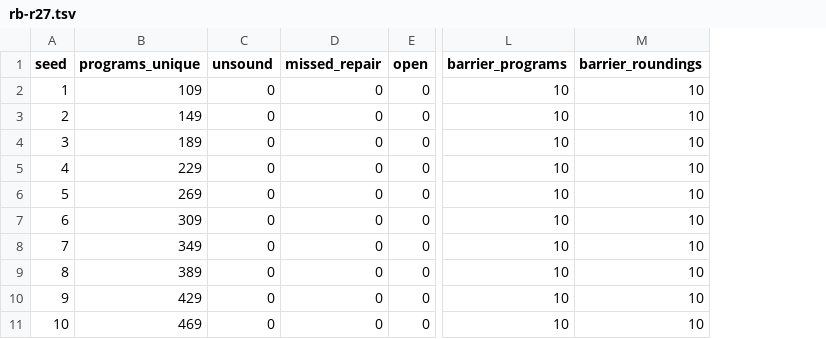
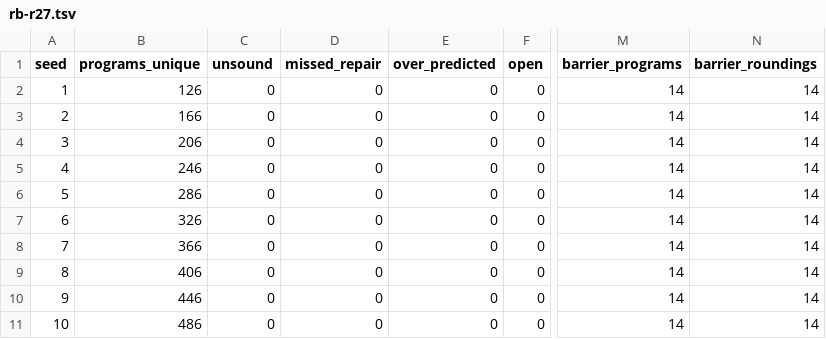
Before and after one commit to rylanmalarchick/qconform, a TSV file: tools/saturation/results/rb-r27.tsv, drawn as a sheet; only a part is shown, gaps mark what is left out; addresses are those after the commit; the diff names each change by its address in the sheet, - before the commit and + after, or states it on an @@ line.

Commit message:
record saturation and the survivor re-probe on the final corpus
Seeds 1-10 on the desktop, on the gap-closed corpus. Seed 1 reproduces
the tracked results byte for byte on all three configs.

  config        distinct programs  rule sets    failure rows at any seed
  testbench      126 ->  486        28 -> 38    0
  qce2025-r26    653 -> 2556        49 -> 54    0
  rb-r27         126 ->  486        28 -> 38    0

Failure rows are unsound, missed_repair, over_predicted and open.

Survivor re-probe: 346 surviving (mutant, mode) pairs re-run at seeds
2-10, none caught. The first run's re-probe caught 5, all gen5 amplitude
mutants reached only by random programs; the new ladder rungs catch those
at seed 1. What survives now is out of reach of more random programs of
this kind.

Barriers: all 70 barrier-rounding rows agree; the one non-agree barrier
row is the static pfb readout the lowering cannot express.

```diff
--- a/tools/saturation/results/rb-r27.tsv
+++ b/tools/saturation/results/rb-r27.tsv
+column E (over_predicted), rows 2-11: all 0
-B2 (programs_unique): 109
+B2 (programs_unique): 126
-M2:M11 (barrier_programs): 10
+M2:M11 (barrier_programs): 14
-N2:N11 (barrier_roundings): 10
+N2:N11 (barrier_roundings): 14
-B3 (programs_unique): 149
+B3 (programs_unique): 166
-B4 (programs_unique): 189
+B4 (programs_unique): 206
-B5 (programs_unique): 229
+B5 (programs_unique): 246
-B6 (programs_unique): 269
+B6 (programs_unique): 286
-B7 (programs_unique): 309
+B7 (programs_unique): 326
-B8 (programs_unique): 349
+B8 (programs_unique): 366
-B9 (programs_unique): 389
+B9 (programs_unique): 406
-B10 (programs_unique): 429
+B10 (programs_unique): 446
-B11 (programs_unique): 469
+B11 (programs_unique): 486
```
Also changed, not shown: tools/saturation/results/qce2025-r26.tsv, 2 other files.
